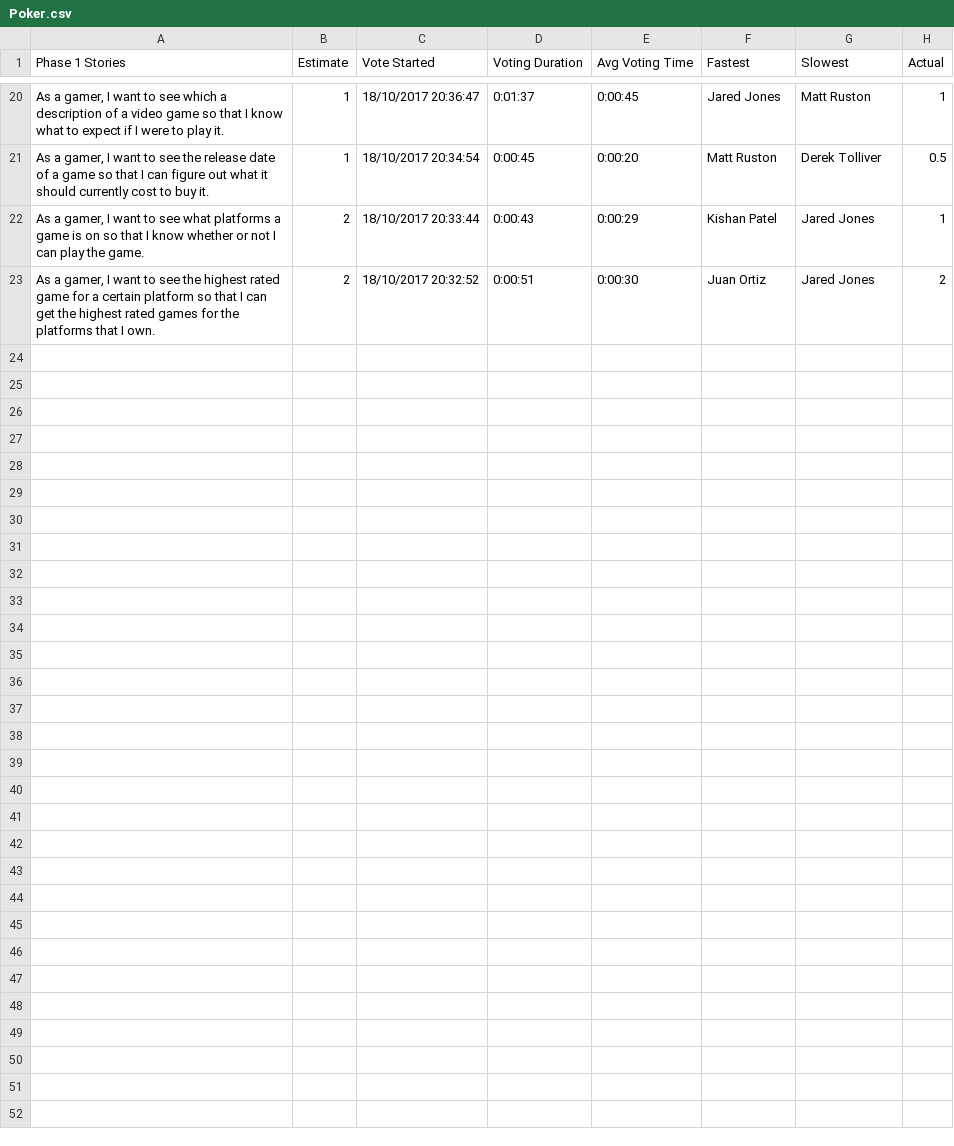
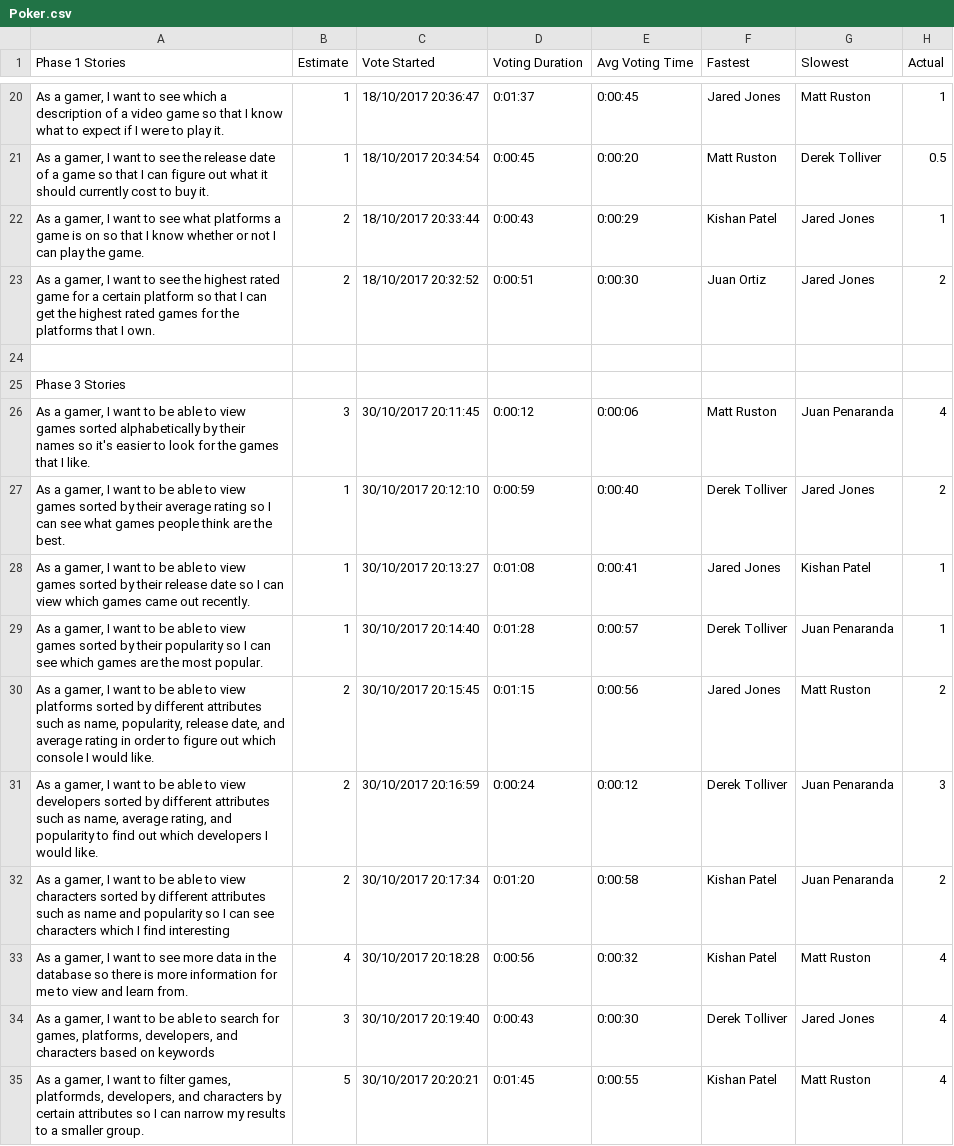
Before and after one commit to mattruston/idb, a CSV file: Poker.csv, drawn as a sheet; only a part is shown, gaps mark what is left out; the diff names each change by its address in the sheet, - before the commit and + after, or states it on an @@ line.

Commit message:
Update planitpoker doc

```diff
--- a/Poker.csv
+++ b/Poker.csv
+row 24: (empty)
+row 25: Phase 3 Stories
+row 26: As a gamer, I want to be able to view games sorted alphabetically by their names so it's easier to look for the games that I like. | 3 | 30/10/2017 20:11:45 | 0:00:12 | 0:00:06 | Matt Ruston | Juan Penaranda | 4
+row 27: As a gamer, I want to be able to view games sorted by their average rating so I can see what games people think are the best. | 1 | 30/10/2017 20:12:10 | 0:00:59 | 0:00:40 | Derek Tolliver | Jared Jones | 2
+row 28: As a gamer, I want to be able to view games sorted by their release date so I can view which games came out recently. | 1 | 30/10/2017 20:13:27 | 0:01:08 | 0:00:41 | Jared Jones | Kishan Patel | 1
+row 29: As a gamer, I want to be able to view games sorted by their popularity so I can see which games are the most popular. | 1 | 30/10/2017 20:14:40 | 0:01:28 | 0:00:57 | Derek Tolliver | Juan Penaranda | 1
+row 30: As a gamer, I want to be able to view platforms sorted by different attributes such as name, popularity, release date, and average rating in order to figure out which console I would like. | 2 | 30/10/2017 20:15:45 | 0:01:15 | 0:00:56 | Jared Jones | Matt Ruston | 2
+row 31: As a gamer, I want to be able to view developers sorted by different attributes such as name, average rating, and popularity to find out which developers I would like. | 2 | 30/10/2017 20:16:59 | 0:00:24 | 0:00:12 | Derek Tolliver | Juan Penaranda | 3
+row 32: As a gamer, I want to be able to view characters sorted by different attributes such as name and popularity so I can see characters which I find interesting | 2 | 30/10/2017 20:17:34 | 0:01:20 | 0:00:58 | Kishan Patel | Juan Penaranda | 2
+row 33: As a gamer, I want to see more data in the database so there is more information for me to view and learn from. | 4 | 30/10/2017 20:18:28 | 0:00:56 | 0:00:32 | Kishan Patel | Matt Ruston | 4
+row 34: As a gamer, I want to be able to search for games, platforms, developers, and characters based on keywords | 3 | 30/10/2017 20:19:40 | 0:00:43 | 0:00:30 | Derek Tolliver | Jared Jones | 4
+row 35: As a gamer, I want to filter games, platformds, developers, and characters by certain attributes so I can narrow my results to a smaller group. | 5 | 30/10/2017 20:20:21 | 0:01:45 | 0:00:55 | Kishan Patel | Matt Ruston | 4
```
